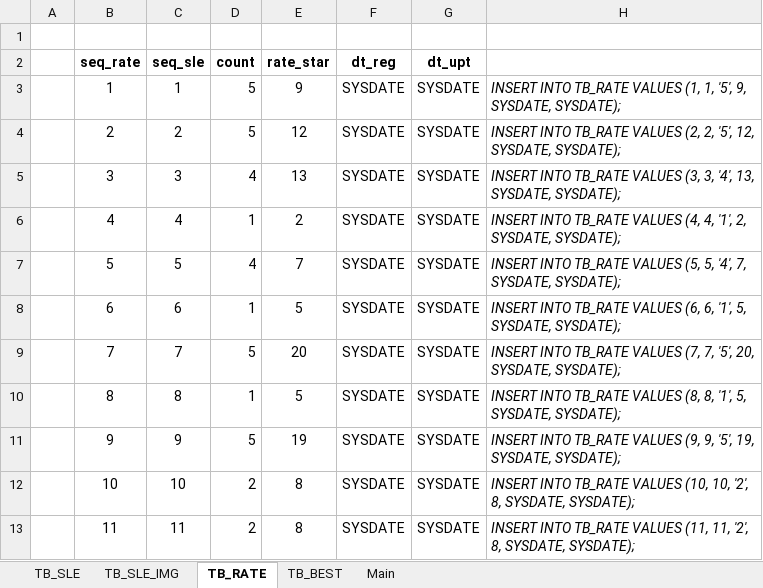
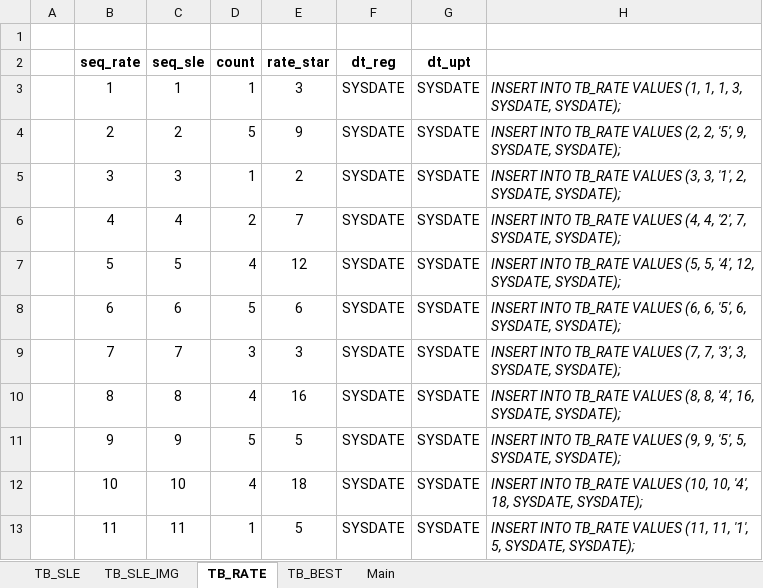
Before and after one commit to Parkjisoo00/ecommerce.saturn, an Excel workbook: resource/40.design/440.development/[Saturn]449.DB_insert.xlsx, sheet TB_RATE, drawn as a sheet; only a part is shown; values as stored, in another font and other column widths than the file's, no borders; the diff covers the shown part only; the diff names each change by its address in the sheet, - before the commit and + after, or states it on an @@ line.

```diff
--- a/resource/40.design/440.development/[Saturn]449.DB_insert.xlsx (sheet TB_RATE)
+++ b/resource/40.design/440.development/[Saturn]449.DB_insert.xlsx (sheet TB_RATE)
-D3 (count): 5
+D3 (count): 1
-E3 (rate_star): 9
+E3 (rate_star): 3
-H3: …(1, 1, '5', 9, SYSDATE, SYSDATE);
+H3: …(1, 1, 1, 3, SYSDATE, SYSDATE);
-E4 (rate_star): 12
+E4 (rate_star): 9
-H4: …2, '5', 12, SYSDATE, SYSDATE);
+H4: …2, '5', 9, SYSDATE, SYSDATE);
-D5 (count): 4
+D5 (count): 1
-E5 (rate_star): 13
+E5 (rate_star): 2
-H5: …(3, 3, '4', 13, SYSDATE, SYSDATE);
+H5: …(3, 3, '1', 2, SYSDATE, SYSDATE);
-D6 (count): 1
+D6 (count): 2
-E6 (rate_star): 2
+E6 (rate_star): 7
-H6: …(4, 4, '1', 2, SYSDATE, SYSDATE);
+H6: …(4, 4, '2', 7, SYSDATE, SYSDATE);
-E7 (rate_star): 7
+E7 (rate_star): 12
-H7: …5, '4', 7, SYSDATE, SYSDATE);
+H7: …5, '4', 12, SYSDATE, SYSDATE);
-D8 (count): 1
+D8 (count): 5
-E8 (rate_star): 5
+E8 (rate_star): 6
-H8: …(6, 6, '1', 5, SYSDATE, SYSDATE);
+H8: …(6, 6, '5', 6, SYSDATE, SYSDATE);
-D9 (count): 5
+D9 (count): 3
-E9 (rate_star): 20
+E9 (rate_star): 3
-H9: …(7, 7, '5', 20, SYSDATE, SYSDATE);
+H9: …(7, 7, '3', 3, SYSDATE, SYSDATE);
-D10 (count): 1
+D10 (count): 4
-E10 (rate_star): 5
+E10 (rate_star): 16
-H10: …(8, 8, '1', 5, SYSDATE, SYSDATE);
+H10: …(8, 8, '4', 16, SYSDATE, SYSDATE);
-E11 (rate_star): 19
+E11 (rate_star): 5
-H11: …9, '5', 19, SYSDATE, SYSDATE);
+H11: …9, '5', 5, SYSDATE, SYSDATE);
-D12 (count): 2
+D12 (count): 4
-E12 (rate_star): 8
+E12 (rate_star): 18
-H12: …(10, 10, '2', 8, SYSDATE, SYSDATE);
+H12: …(10, 10, '4', 18, SYSDATE, SYSDATE);
-D13 (count): 2
+D13 (count): 1
-E13 (rate_star): 8
+E13 (rate_star): 5
-H13: …(11, 11, '2', 8, SYSDATE, SYSDATE);
+H13: …(11, 11, '1', 5, SYSDATE, SYSDATE);
```
Also changed, not shown: 663 edited cells elsewhere in this sheet, sheet TB_SLE, sheet Main, formulas that keep their value, 1 other file.
